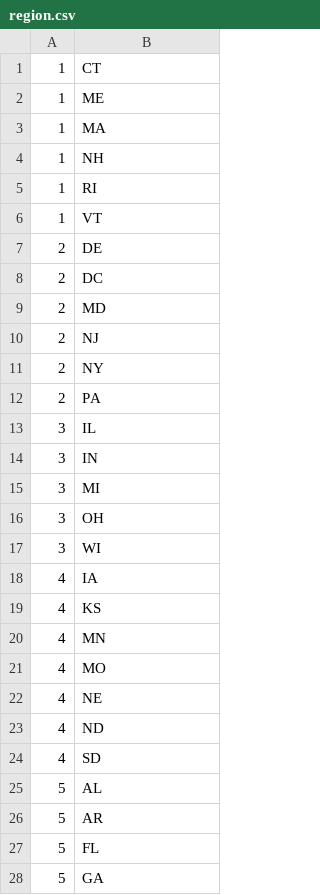
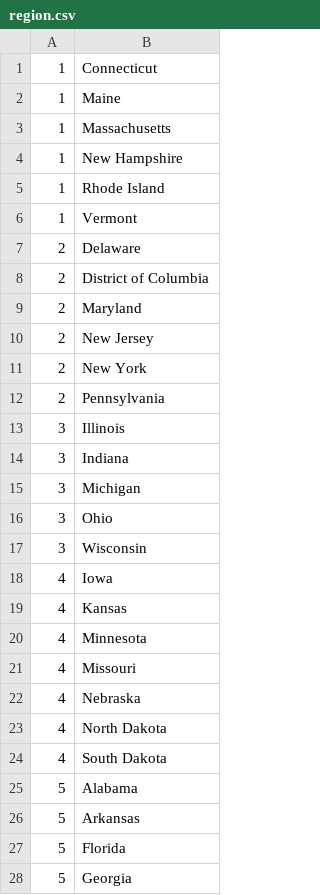
Before and after one commit to cssgunc/EasyAccessServer, a CSV file: handler/region.csv, drawn as a sheet; only a part is shown; the diff covers the shown part only.

Commit message:
Region Map to state not abbrv.

```diff
--- a/handler/region.csv
+++ b/handler/region.csv
@@ -1,28 +1,28 @@
-1,CT,
-1,ME,
-1,MA,
-1,NH,
-1,RI,
-1,VT,
-2,DE,
-2,DC,
-2,MD,
-2,NJ,
-2,NY,
-2,PA,
-3,IL,
-3,IN,
-3,MI,
-3,OH,
-3,WI,
-4,IA,
-4,KS,
-4,MN,
-4,MO,
-4,NE,
-4,ND,
-4,SD,
-5,AL,
-5,AR,
-5,FL,
-5,GA,
+1,Connecticut,
+1,Maine,
+1,Massachusetts,
+1,New Hampshire,
+1,Rhode Island,
+1,Vermont,
+2,Delaware,
+2,District of Columbia,
+2,Maryland,
+2,New Jersey,
+2,New York,
+2,Pennsylvania,
+3,Illinois,
+3,Indiana,
+3,Michigan,
+3,Ohio,
+3,Wisconsin,
+4,Iowa,
+4,Kansas,
+4,Minnesota,
+4,Missouri,
+4,Nebraska,
+4,North Dakota,
+4,South Dakota,
+5,Alabama,
+5,Arkansas,
+5,Florida,
+5,Georgia,
```
Also changed, not shown: 31 edited cells elsewhere in this file.
